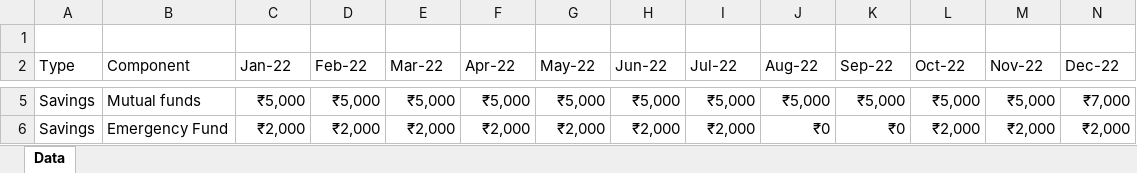
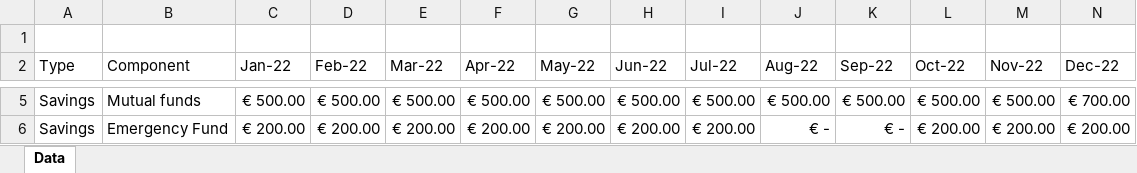
Before and after one commit to amruthamanoharan/Personal-Finance-Tracker, an Excel workbook: Finance Database.xlsx, sheet Data, drawn as a sheet; only a part is shown, gaps mark what is left out; values as stored, in another font and other column widths than the file's, no borders; table styles not drawn; the diff covers the shown part only; the diff names each change by its address in the sheet, - before the commit and + after, or states it on an @@ line.

```diff
--- a/Finance Database.xlsx (sheet Data)
+++ b/Finance Database.xlsx (sheet Data)
-C5 (Jan-22): ₹5,000
+C5 (Jan-22): € 500.00
-D5 (Feb-22): ₹5,000
+D5 (Feb-22): € 500.00
-E5 (Mar-22): ₹5,000
+E5 (Mar-22): € 500.00
-F5 (Apr-22): ₹5,000
+F5 (Apr-22): € 500.00
-G5 (May-22): ₹5,000
+G5 (May-22): € 500.00
-H5 (Jun-22): ₹5,000
+H5 (Jun-22): € 500.00
-I5 (Jul-22): ₹5,000
+I5 (Jul-22): € 500.00
-J5 (Aug-22): ₹5,000
+J5 (Aug-22): € 500.00
-K5 (Sep-22): ₹5,000
+K5 (Sep-22): € 500.00
-L5 (Oct-22): ₹5,000
+L5 (Oct-22): € 500.00
-M5 (Nov-22): ₹5,000
+M5 (Nov-22): € 500.00
-N5 (Dec-22): ₹7,000
+N5 (Dec-22): € 700.00
-C6 (Jan-22): ₹2,000
+C6 (Jan-22): € 200.00
-D6 (Feb-22): ₹2,000
+D6 (Feb-22): € 200.00
-E6 (Mar-22): ₹2,000
+E6 (Mar-22): € 200.00
-F6 (Apr-22): ₹2,000
+F6 (Apr-22): € 200.00
-G6 (May-22): ₹2,000
+G6 (May-22): € 200.00
-H6 (Jun-22): ₹2,000
+H6 (Jun-22): € 200.00
-I6 (Jul-22): ₹2,000
+I6 (Jul-22): € 200.00
-J6 (Aug-22): ₹0
+J6 (Aug-22): € -
-K6 (Sep-22): ₹0
+K6 (Sep-22): € -
-L6 (Oct-22): ₹2,000
+L6 (Oct-22): € 200.00
-M6 (Nov-22): ₹2,000
+M6 (Nov-22): € 200.00
-N6 (Dec-22): ₹2,000
+N6 (Dec-22): € 200.00
```
Also changed, not shown: 420 edited cells elsewhere in this sheet.
